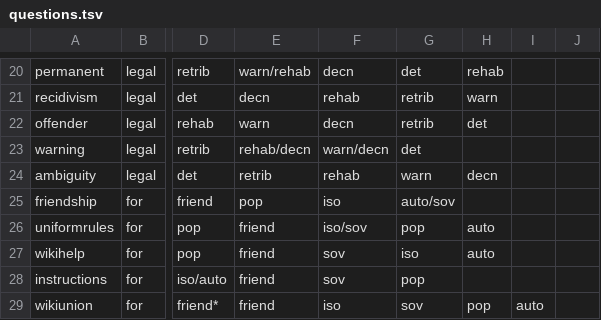
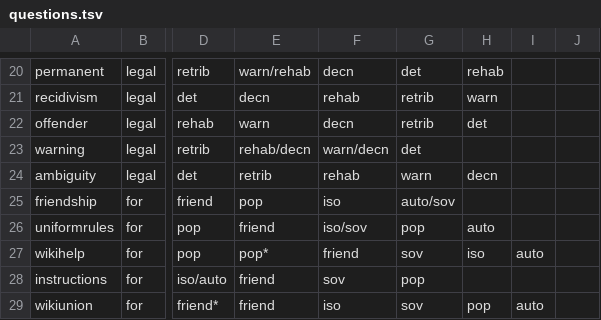
Before and after one commit to WikiCharts/wikicharts.github.io, a TSV file: data/questions.tsv, drawn as a sheet; only a part is shown, gaps mark what is left out; the diff names each change by its address in the sheet, - before the commit and + after, or states it on an @@ line.

Commit message:
Update questions.tsv

```diff
--- a/data/questions.tsv
+++ b/data/questions.tsv
-E27: friend
+E27: pop*
-F27: sov
+F27: friend
-G27: iso
+G27: sov
-H27: auto
+H27: iso
-I27: (empty)
+I27: auto
```
